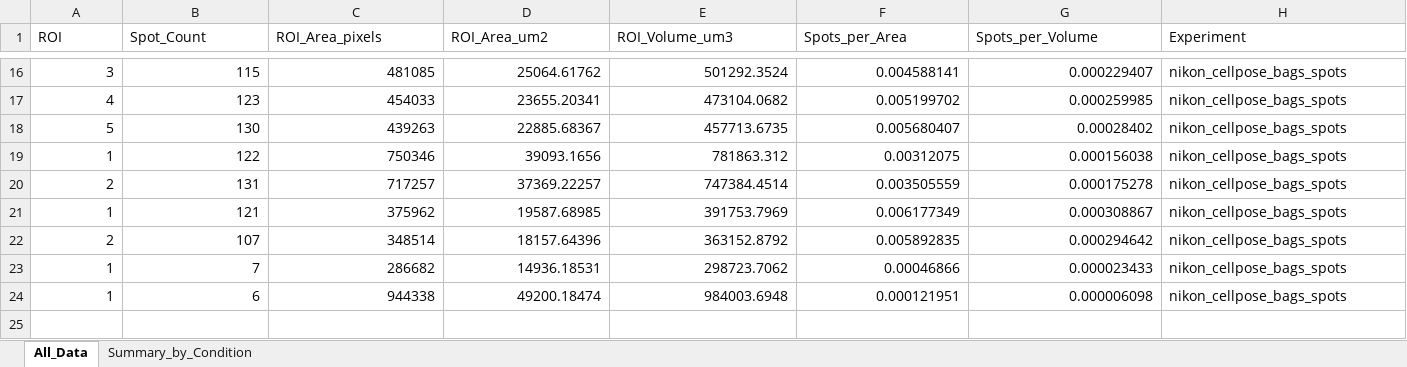
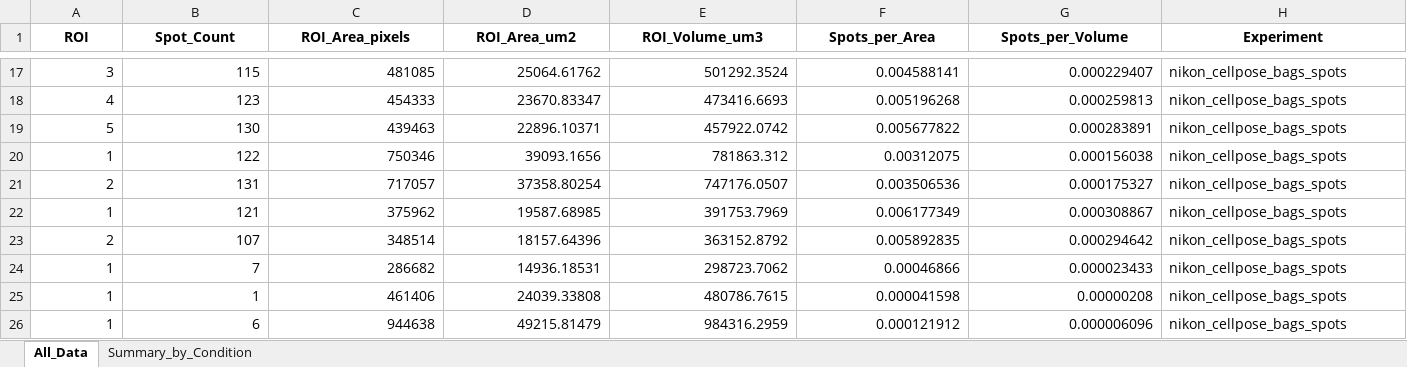
Before and after one commit to MisokralPanovic/nikon_cellpose_bags_spots, an Excel workbook: processed_data/nikon_cellpose_bags_spots_results.xlsx, sheet All_Data, drawn as a sheet; only a part is shown, gaps mark what is left out; values as stored, in another font and other column widths than the file's, no borders; removed rows and columns are numbered as before the commit, all else as after; rows hold the shown columns only; the diff covers the shown part only; the diff names each change by its address in the sheet, - before the commit and + after, or states it on an @@ line.

```diff
--- a/processed_data/nikon_cellpose_bags_spots_results.xlsx (sheet All_Data)
+++ b/processed_data/nikon_cellpose_bags_spots_results.xlsx (sheet All_Data)
@@ A1:H1 bold: off → on, alignment: left → center @@
-C18 (ROI_Area_pixels): 454033
+C18 (ROI_Area_pixels): 454333
-D18 (ROI_Area_um2): 23655.20341
+D18 (ROI_Area_um2): 23670.83347
-E18 (ROI_Volume_um3): 473104.0682
+E18 (ROI_Volume_um3): 473416.6693
-F18 (Spots_per_Area): 0.005199702
+F18 (Spots_per_Area): 0.005196268
-G18 (Spots_per_Volume): 0.000259985
+G18 (Spots_per_Volume): 0.000259813
-C19 (ROI_Area_pixels): 439263
+C19 (ROI_Area_pixels): 439463
-D19 (ROI_Area_um2): 22885.68367
+D19 (ROI_Area_um2): 22896.10371
-E19 (ROI_Volume_um3): 457713.6735
+E19 (ROI_Volume_um3): 457922.0742
-F19 (Spots_per_Area): 0.005680407
+F19 (Spots_per_Area): 0.005677822
-G19 (Spots_per_Volume): 0.00028402
+G19 (Spots_per_Volume): 0.000283891
-C21 (ROI_Area_pixels): 717257
+C21 (ROI_Area_pixels): 717057
-D21 (ROI_Area_um2): 37369.22257
+D21 (ROI_Area_um2): 37358.80254
-E21 (ROI_Volume_um3): 747384.4514
+E21 (ROI_Volume_um3): 747176.0507
-F21 (Spots_per_Area): 0.003505559
+F21 (Spots_per_Area): 0.003506536
-G21 (Spots_per_Volume): 0.000175278
+G21 (Spots_per_Volume): 0.000175327
-row 24: 1 | 6 | 944338 | 49200.18474 | 984003.6948 | 0.000121951 | 0.000006098 | nikon_cellpose_bags_spots
+row 25: 1 | 1 | 461406 | 24039.33808 | 480786.7615 | 0.000041598 | 0.00000208 | nikon_cellpose_bags_spots
+row 26: 1 | 6 | 944638 | 49215.81479 | 984316.2959 | 0.000121912 | 0.000006096 | nikon_cellpose_bags_spots
```
Also changed, not shown: 6 added rows, 5 removed rows, 30 edited cells and cell formats elsewhere in this sheet, sheet Summary_by_Condition, 6 other files.
